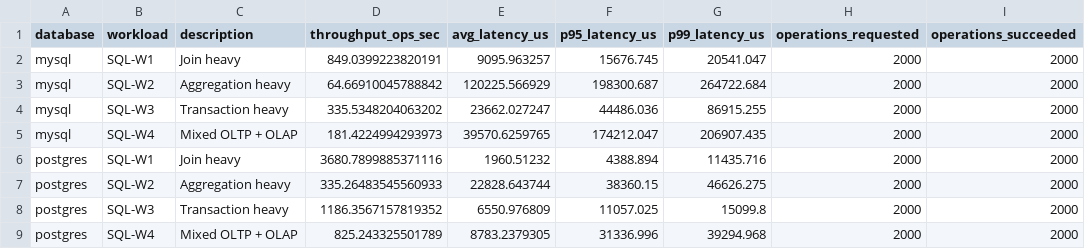
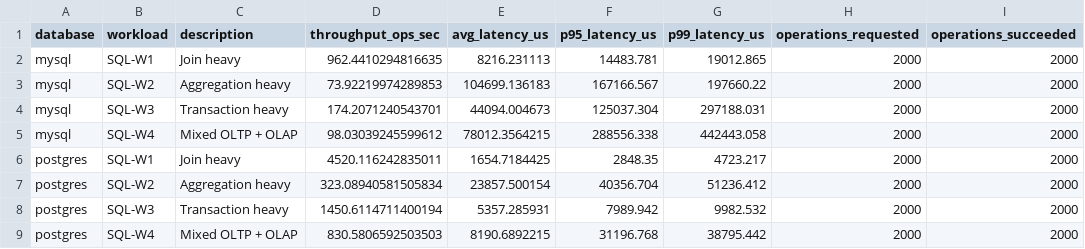
Before and after one commit to cosminsaracil/ycsb-benchmark, a CSV file: results/sql_benchmark_summary.csv, drawn as a sheet; only a part is shown; the diff names each change by its address in the sheet, - before the commit and + after, or states it on an @@ line.

Commit message:
feat: new results resolution

```diff
--- a/results/sql_benchmark_summary.csv
+++ b/results/sql_benchmark_summary.csv
-D2 (throughput_ops_sec): 849.0399223820191
+D2 (throughput_ops_sec): 962.4410294816635
-E2 (avg_latency_us): 9095.963257
+E2 (avg_latency_us): 8216.231113
-F2 (p95_latency_us): 15676.745
+F2 (p95_latency_us): 14483.781
-G2 (p99_latency_us): 20541.047
+G2 (p99_latency_us): 19012.865
-D3 (throughput_ops_sec): 64.66910045788842
+D3 (throughput_ops_sec): 73.92219974289853
-E3 (avg_latency_us): 120225.566929
+E3 (avg_latency_us): 104699.136183
-F3 (p95_latency_us): 198300.687
+F3 (p95_latency_us): 167166.567
-G3 (p99_latency_us): 264722.684
+G3 (p99_latency_us): 197660.22
-D4 (throughput_ops_sec): 335.5348204063202
+D4 (throughput_ops_sec): 174.2071240543701
-E4 (avg_latency_us): 23662.027247
+E4 (avg_latency_us): 44094.004673
-F4 (p95_latency_us): 44486.036
+F4 (p95_latency_us): 125037.304
-G4 (p99_latency_us): 86915.255
+G4 (p99_latency_us): 297188.031
-D5 (throughput_ops_sec): 181.4224994293973
+D5 (throughput_ops_sec): 98.03039245599612
-E5 (avg_latency_us): 39570.6259765
+E5 (avg_latency_us): 78012.3564215
-F5 (p95_latency_us): 174212.047
+F5 (p95_latency_us): 288556.338
-G5 (p99_latency_us): 206907.435
+G5 (p99_latency_us): 442443.058
-D6 (throughput_ops_sec): 3680.7899885371116
+D6 (throughput_ops_sec): 4520.116242835011
-E6 (avg_latency_us): 1960.51232
+E6 (avg_latency_us): 1654.7184425
-F6 (p95_latency_us): 4388.894
+F6 (p95_latency_us): 2848.35
-G6 (p99_latency_us): 11435.716
+G6 (p99_latency_us): 4723.217
-D7 (throughput_ops_sec): 335.26483545560933
+D7 (throughput_ops_sec): 323.08940581505834
-E7 (avg_latency_us): 22828.643744
+E7 (avg_latency_us): 23857.500154
-F7 (p95_latency_us): 38360.15
+F7 (p95_latency_us): 40356.704
-G7 (p99_latency_us): 46626.275
+G7 (p99_latency_us): 51236.412
-D8 (throughput_ops_sec): 1186.3567157819352
+D8 (throughput_ops_sec): 1450.6114711400194
-E8 (avg_latency_us): 6550.976809
+E8 (avg_latency_us): 5357.285931
-F8 (p95_latency_us): 11057.025
+F8 (p95_latency_us): 7989.942
-G8 (p99_latency_us): 15099.8
+G8 (p99_latency_us): 9982.532
-D9 (throughput_ops_sec): 825.243325501789
+D9 (throughput_ops_sec): 830.5806592503503
-E9 (avg_latency_us): 8783.2379305
+E9 (avg_latency_us): 8190.6892215
-F9 (p95_latency_us): 31336.996
+F9 (p95_latency_us): 31196.768
-G9 (p99_latency_us): 39294.968
+G9 (p99_latency_us): 38795.442
```
Also changed, not shown: 16 other files.
